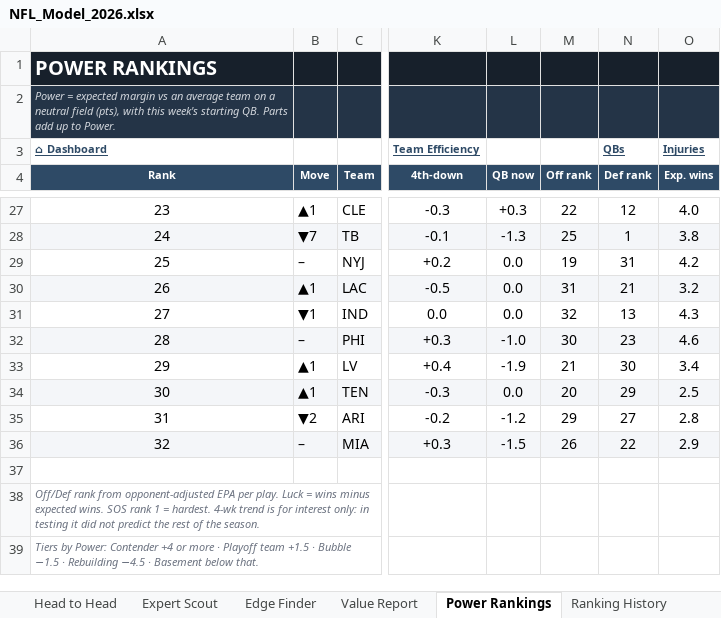
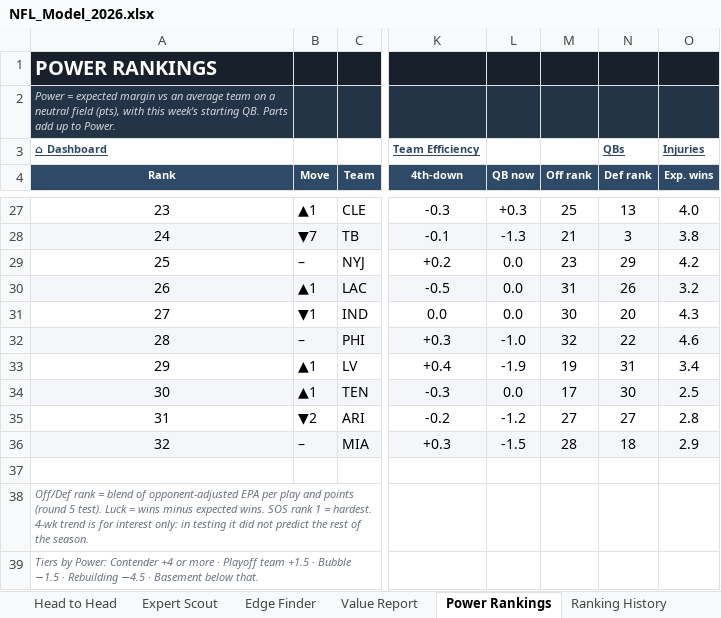
Before and after one commit to THOMASNOONAN155/tios-data, an Excel workbook: nfl-model/output/NFL_Model_2026.xlsx, sheet Power Rankings, drawn as a sheet; only a part is shown, gaps mark what is left out; values as stored, in another font and other column widths than the file's, no borders; charts and pictures and conditional formats not drawn; the diff covers the shown part only; the diff names each change by its address in the sheet, - before the commit and + after, or states it on an @@ line.

```diff
--- a/nfl-model/output/NFL_Model_2026.xlsx (sheet Power Rankings)
+++ b/nfl-model/output/NFL_Model_2026.xlsx (sheet Power Rankings)
-M27 (Off rank): 22
+M27 (Off rank): 25
-N27 (Def rank): 12
+N27 (Def rank): 13
-M28 (Off rank): 25
+M28 (Off rank): 21
-N28 (Def rank): 1
+N28 (Def rank): 3
-M29 (Off rank): 19
+M29 (Off rank): 23
-N29 (Def rank): 31
+N29 (Def rank): 29
-N30 (Def rank): 21
+N30 (Def rank): 26
-M31 (Off rank): 32
+M31 (Off rank): 30
-N31 (Def rank): 13
+N31 (Def rank): 20
-M32 (Off rank): 30
+M32 (Off rank): 32
-N32 (Def rank): 23
+N32 (Def rank): 22
-M33 (Off rank): 21
+M33 (Off rank): 19
-N33 (Def rank): 30
+N33 (Def rank): 31
-M34 (Off rank): 20
+M34 (Off rank): 17
-N34 (Def rank): 29
+N34 (Def rank): 30
-M35 (Off rank): 29
+M35 (Off rank): 27
-M36 (Off rank): 26
+M36 (Off rank): 28
-N36 (Def rank): 22
+N36 (Def rank): 18
-A38 (Rank): Off/Def rank from opponent-adjusted EPA per play. Luck =…
+A38 (Rank): Off/Def rank = blend of opponent-adjusted EPA per play and points (round 5 test). Luck =…
```
Also changed, not shown: 31 edited cells elsewhere in this sheet, 12 other files.
